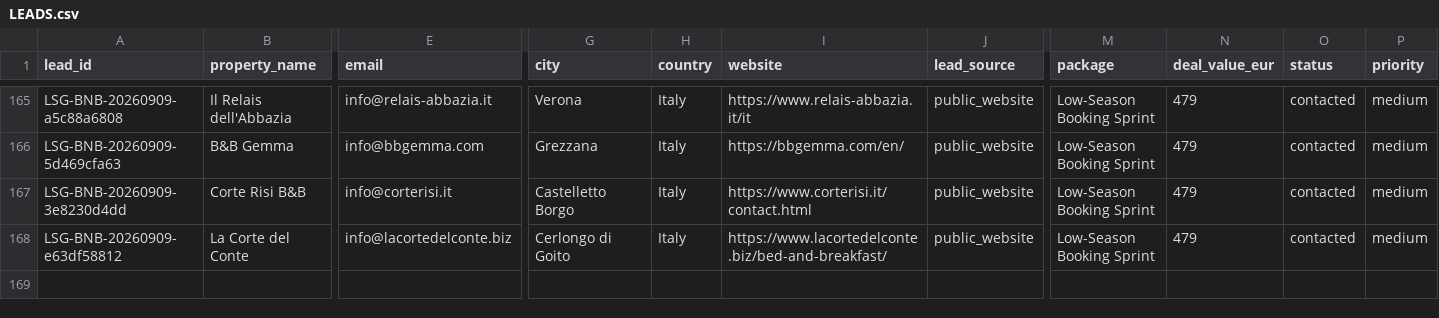
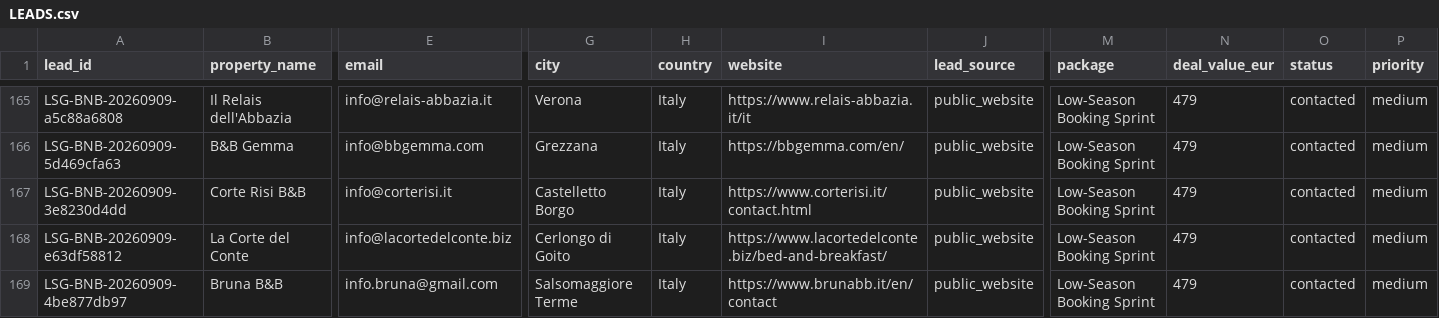
Before and after one commit to vincenzoproto/Lowseasongrowth, a CSV file: crm/LEADS.csv, drawn as a sheet; only a part is shown, gaps mark what is left out; rows hold the shown columns only; the diff names each change by its address in the sheet, - before the commit and + after, or states it on an @@ line.

```diff
--- a/crm/LEADS.csv
+++ b/crm/LEADS.csv
+row 169: LSG-BNB-20260909-4be877db97 | Bruna B&B | info.bruna@gmail.com | Salsomaggiore Terme | Italy | https://www.brunabb.it/en/contact | public_website | Low-Season Booking Sprint | 479 | contacted | medium
```
Also changed, not shown: crm/campaigns/LSG-20260909-BNB80.csv.
